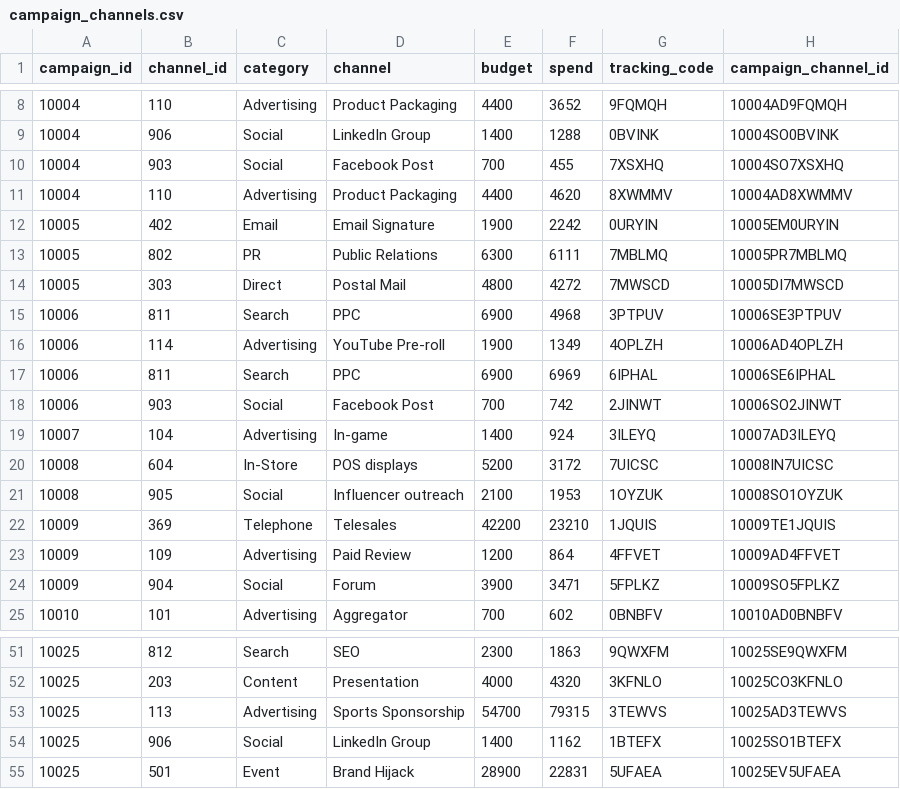
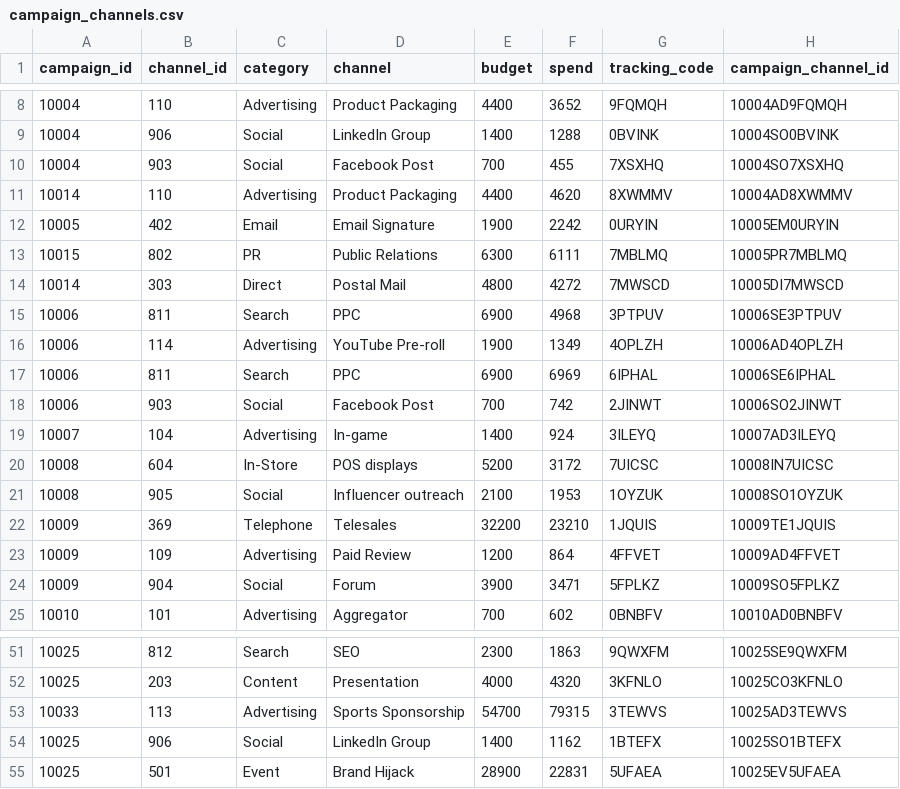
Before and after one commit to koles/gooddata-acme-demo, a CSV file: data/source/campaign_channels.csv, drawn as a sheet; only a part is shown, gaps mark what is left out.

Commit message:
bug fixes, and data tweaking

```diff
--- a/data/source/campaign_channels.csv
+++ b/data/source/campaign_channels.csv
@@ -10,6 +10,6 @@ campaign_id,channel_id,category,channel,budget,spend,tracking_code,campaign_chan
 10004,903,Social,Facebook Post,700,455,7XSXHQ,10004SO7XSXHQ
-10004,110,Advertising,Product Packaging,4400,4620,8XWMMV,10004AD8XWMMV
+10014,110,Advertising,Product Packaging,4400,4620,8XWMMV,10004AD8XWMMV
 10005,402,Email,Email Signature,1900,2242,0URYIN,10005EM0URYIN
-10005,802,PR,Public Relations,6300,6111,7MBLMQ,10005PR7MBLMQ
-10005,303,Direct,Postal Mail,4800,4272,7MWSCD,10005DI7MWSCD
+10015,802,PR,Public Relations,6300,6111,7MBLMQ,10005PR7MBLMQ
+10014,303,Direct,Postal Mail,4800,4272,7MWSCD,10005DI7MWSCD
 10006,811,Search,PPC,6900,4968,3PTPUV,10006SE3PTPUV
@@ -21,3 +21,3 @@ campaign_id,channel_id,category,channel,budget,spend,tracking_code,campaign_chan
 10008,905,Social,Influencer outreach,2100,1953,1OYZUK,10008SO1OYZUK
-10009,369,Telephone,Telesales,42200,23210,1JQUIS,10009TE1JQUIS
+10009,369,Telephone,Telesales,32200,23210,1JQUIS,10009TE1JQUIS
 10009,109,Advertising,Paid Review,1200,864,4FFVET,10009AD4FFVET
@@ -52,3 +52,3 @@ campaign_id,channel_id,category,channel,budget,spend,tracking_code,campaign_chan
 10025,203,Content,Presentation,4000,4320,3KFNLO,10025CO3KFNLO
-10025,113,Advertising,Sports Sponsorship,54700,79315,3TEWVS,10025AD3TEWVS
+10033,113,Advertising,Sports Sponsorship,54700,79315,3TEWVS,10025AD3TEWVS
 10025,906,Social,LinkedIn Group,1400,1162,1BTEFX,10025SO1BTEFX
```
Also changed, not shown: 4 other files.
